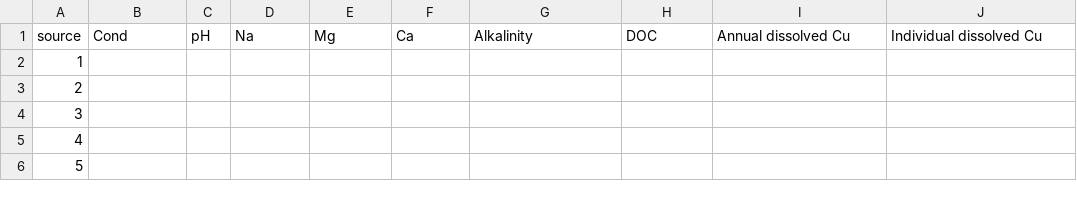
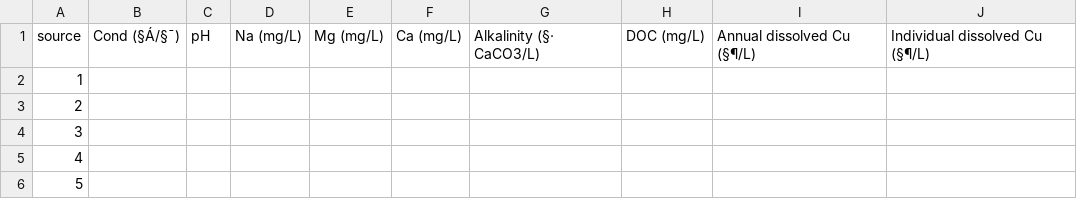
Before and after one commit to JOJAESEONG/BLM_DNN, a CSV file: routes/template.csv, drawn as a sheet; only a part is shown; the diff names each change by its address in the sheet, - before the commit and + after, or states it on an @@ line.

```diff
--- a/routes/template.csv
+++ b/routes/template.csv
-B1: Cond
+B1: Cond (§Á/§¯)
-D1: Na
+D1: Na (mg/L)
-E1: Mg
+E1: Mg (mg/L)
-F1: Ca
+F1: Ca (mg/L)
-G1: Alkalinity
+G1: Alkalinity (§· CaCO3/L)
-H1: DOC
+H1: DOC (mg/L)
-I1: Annual dissolved Cu
+I1: Annual dissolved Cu (§¶/L)
-J1: Individual dissolved Cu
+J1: Individual dissolved Cu (§¶/L)
```
Also changed, not shown: 17 other files.
